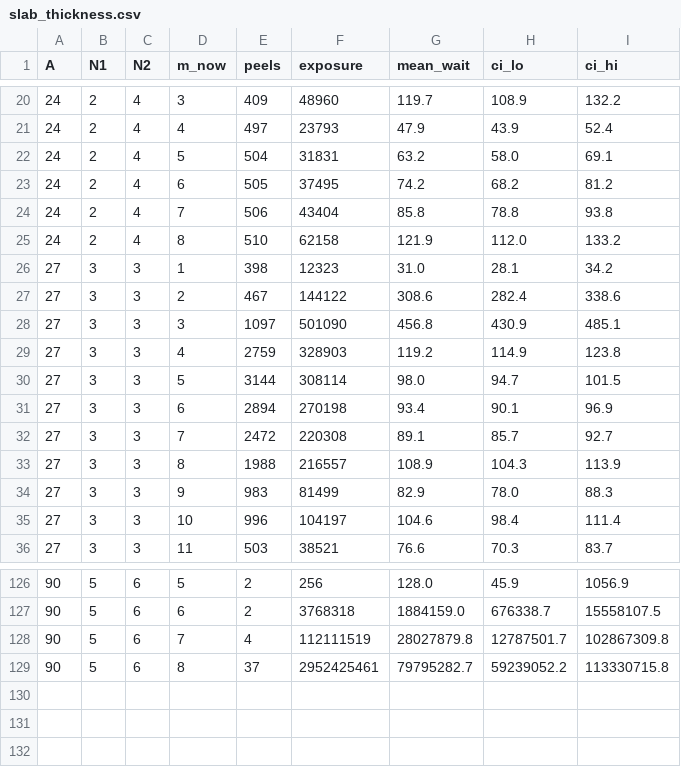
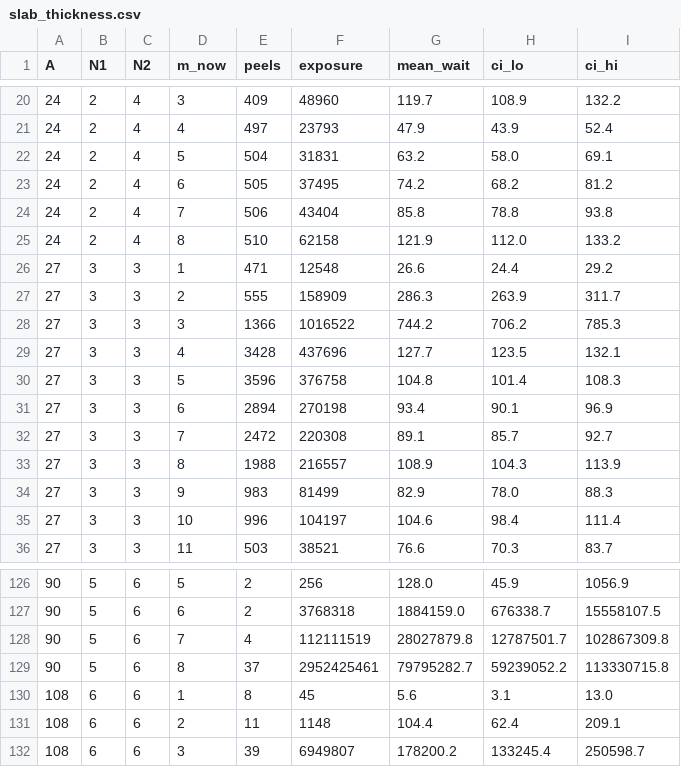
Before and after one commit to kdbanman/gump-for-agents, a CSV file: research/peeling/slab_thickness.csv, drawn as a sheet; only a part is shown, gaps mark what is left out; the diff covers the shown part only.

```diff
--- a/research/peeling/slab_thickness.csv
+++ b/research/peeling/slab_thickness.csv
@@ -25,7 +25,7 @@ A,N1,N2,m_now,peels,exposure,mean_wait,ci_lo,ci_hi
 24,2,4,8,510,62158,121.9,112.0,133.2
-27,3,3,1,398,12323,31.0,28.1,34.2
-27,3,3,2,467,144122,308.6,282.4,338.6
-27,3,3,3,1097,501090,456.8,430.9,485.1
-27,3,3,4,2759,328903,119.2,114.9,123.8
-27,3,3,5,3144,308114,98.0,94.7,101.5
+27,3,3,1,471,12548,26.6,24.4,29.2
+27,3,3,2,555,158909,286.3,263.9,311.7
+27,3,3,3,1366,1016522,744.2,706.2,785.3
+27,3,3,4,3428,437696,127.7,123.5,132.1
+27,3,3,5,3596,376758,104.8,101.4,108.3
 27,3,3,6,2894,270198,93.4,90.1,96.9
@@ -129 +129,4 @@ A,N1,N2,m_now,peels,exposure,mean_wait,ci_lo,ci_hi
 90,5,6,8,37,2952425461,79795282.7,59239052.2,113330715.8
+108,6,6,1,8,45,5.6,3.1,13.0
+108,6,6,2,11,1148,104.4,62.4,209.1
+108,6,6,3,39,6949807,178200.2,133245.4,250598.7
```
Also changed, not shown: 50 edited cells elsewhere in this file, research/peeling/slab_area.csv, research/peeling/slab_end.csv, 33 other files.
